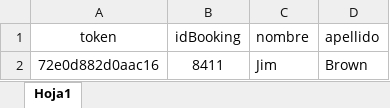
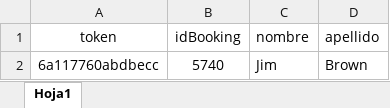
Before and after one commit to jrebatta/apisTest, an Excel workbook: data/dataTest.xlsx, sheet Hoja1, drawn as a sheet; values as stored, in another font and other column widths than the file's, no borders; the diff names each change by its address in the sheet, - before the commit and + after, or states it on an @@ line.

```diff
--- a/data/dataTest.xlsx (sheet Hoja1)
+++ b/data/dataTest.xlsx (sheet Hoja1)
-A2 (token): 72e0d882d0aac16
+A2 (token): 6a117760abdbecc
-B2 (idBooking): 8411
+B2 (idBooking): 5740
```
Also changed, not shown: 2 other files.
